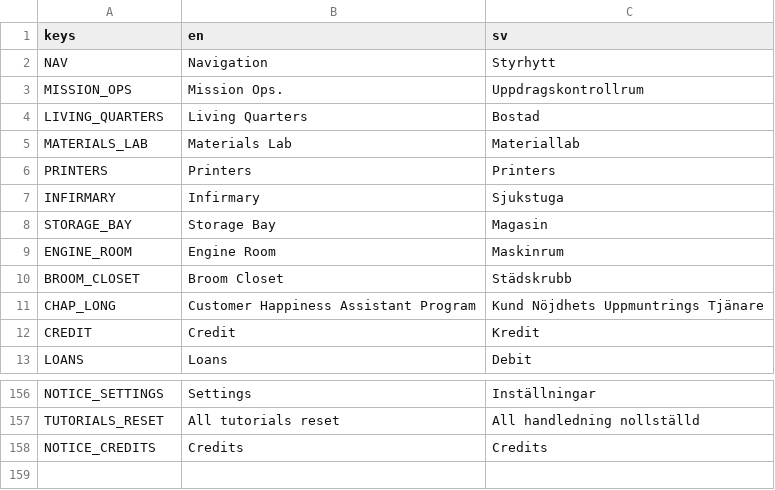
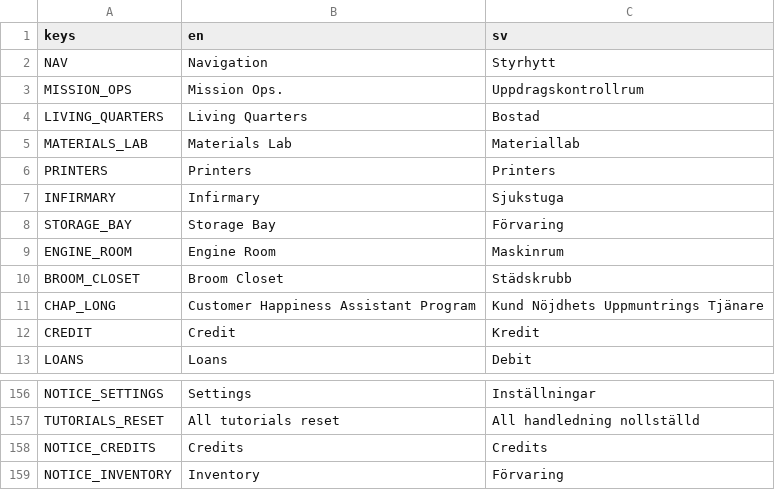
Before and after one commit to local-minimum/geriatric-crawler, a CSV file: resources/translations.csv, drawn as a sheet; only a part is shown, gaps mark what is left out.

Commit message:
Complete first pass through scripts for translations

```diff
--- a/resources/translations.csv
+++ b/resources/translations.csv
@@ -7,3 +7,3 @@ PRINTERS,Printers,Printers
 INFIRMARY,Infirmary,Sjukstuga
-STORAGE_BAY,Storage Bay,Magasin
+STORAGE_BAY,Storage Bay,Förvaring
 ENGINE_ROOM,Engine Room,Maskinrum
@@ -158 +158,2 @@ TUTORIALS_RESET,All tutorials reset,All handledning nollställd
 NOTICE_CREDITS,Credits,Credits
+NOTICE_INVENTORY,Inventory,Förvaring
```
Also changed, not shown: 7 other files.
